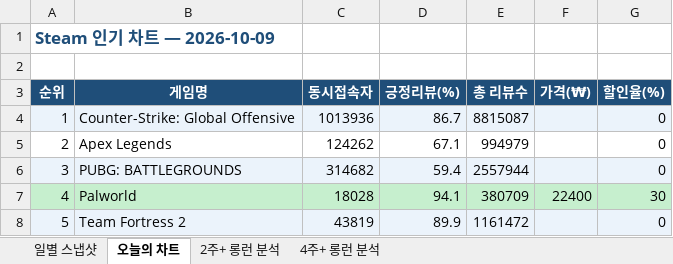
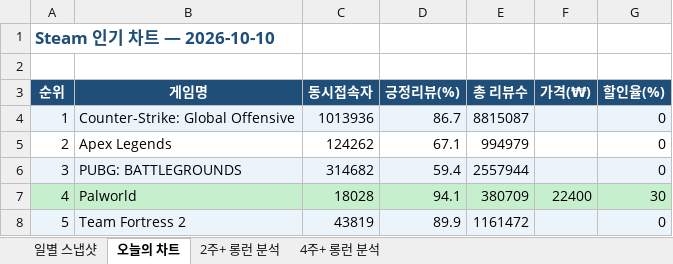
Before and after one commit to yunahro0513/steam-tracker, an Excel workbook: steam_chart_tracker.xlsx, sheet 오늘의 차트, drawn as a sheet; only a part is shown; values as stored, in another font and other column widths than the file's, no borders; the diff names each change by its address in the sheet, - before the commit and + after, or states it on an @@ line.

```diff
--- a/steam_chart_tracker.xlsx (sheet 오늘의 차트)
+++ b/steam_chart_tracker.xlsx (sheet 오늘의 차트)
-A1 (순위): Steam 인기 차트 — 2026-10-09
+A1 (순위): Steam 인기 차트 — 2026-10-10
```
Also changed, not shown: sheet 일별 스냅샷, sheet 2주+ 롱런 분석, sheet 4주+ 롱런 분석, 1 other file.
